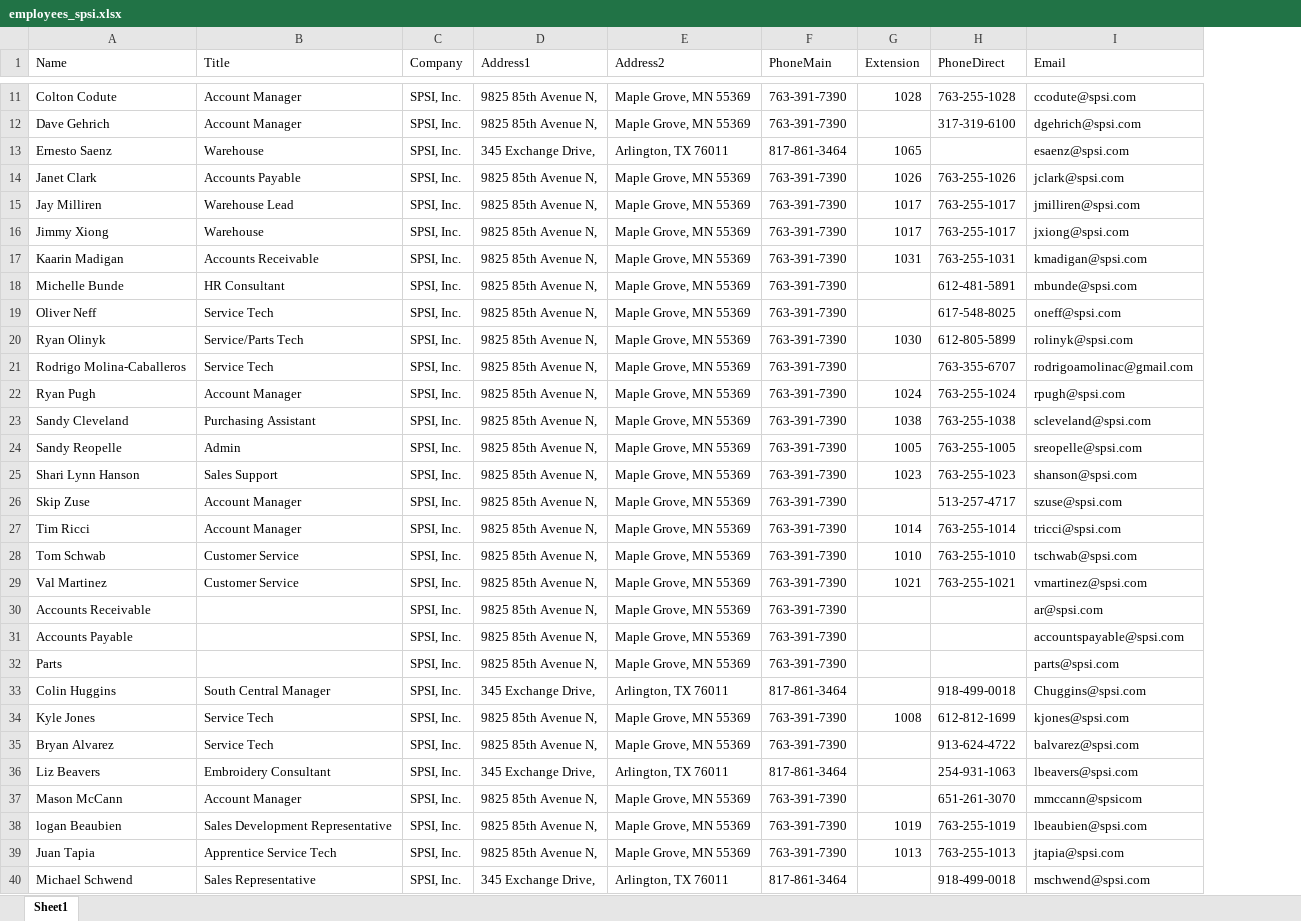
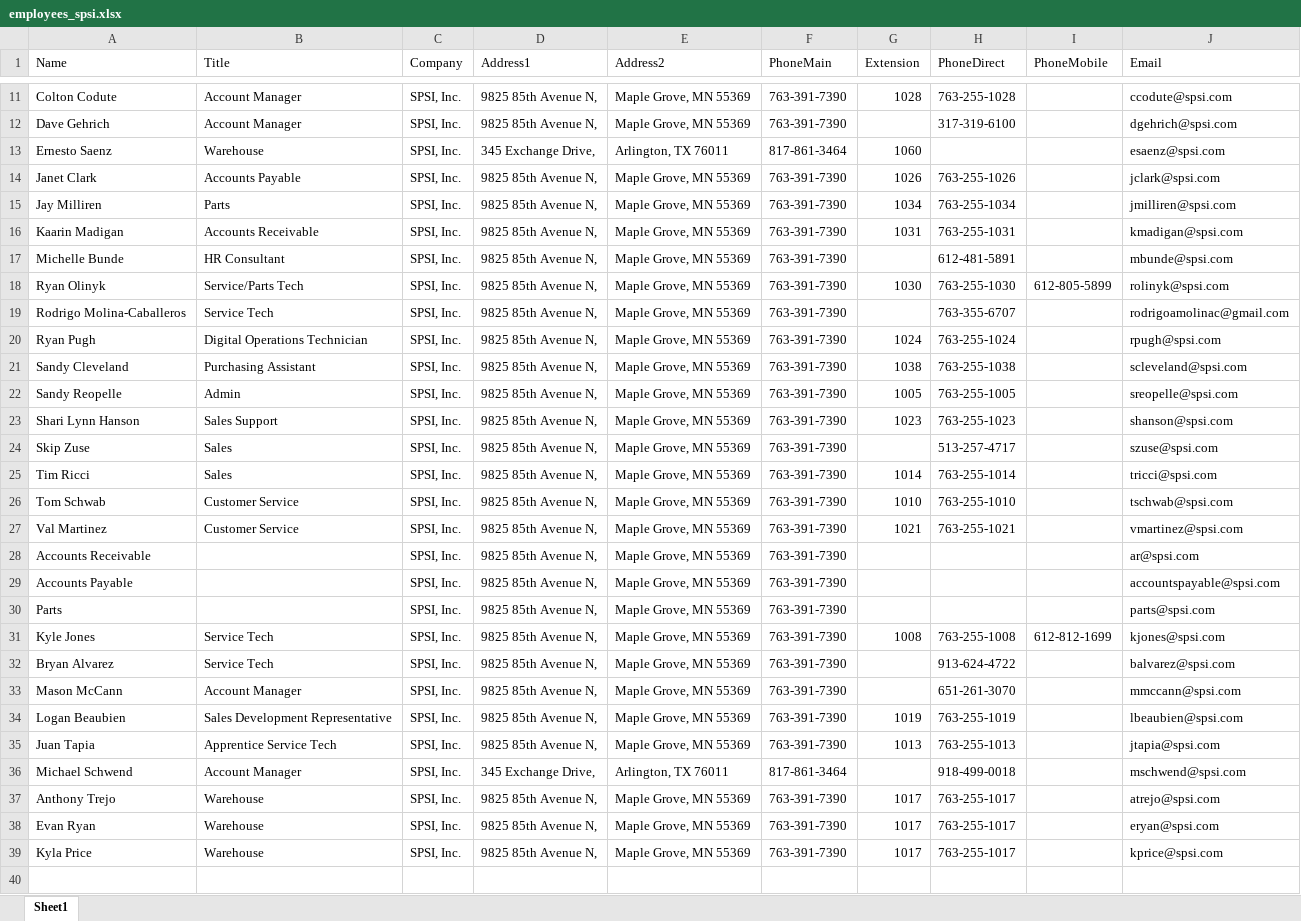
Before and after one commit to BOSSZEUS/SPSI-Signatures, an Excel workbook: employees_spsi.xlsx, sheet Sheet1, drawn as a sheet; only a part is shown, gaps mark what is left out; values as stored, in another font and other column widths than the file's, no cell formats; removed rows and columns are numbered as before the commit, all else as after; the diff covers the shown part only; the diff names each change by its address in the sheet, - before the commit and + after, or states it on an @@ line.

Commit message:
Add backup of employees_spsi.xlsx and update related files

```diff
--- a/employees_spsi.xlsx (sheet Sheet1)
+++ b/employees_spsi.xlsx (sheet Sheet1)
+column I (PhoneMobile), rows 18-31: 612-805-5899 |  |  |  |  |  |  |  |  |  |  |  |  | 612-812-1699
-G13 (Extension): 1065
+G13 (Extension): 1060
-B15 (Title): Warehouse Lead
+B15 (Title): Parts
-G15 (Extension): 1017
+G15 (Extension): 1034
-H15 (PhoneDirect): 763-255-1017
+H15 (PhoneDirect): 763-255-1034
-row 16: Jimmy Xiong | Warehouse | SPSI, Inc. | 9825 85th Avenue N, | Maple Grove, MN 55369 | 763-391-7390 | 1017 | 763-255-1017 | jxiong@spsi.com
-row 19: Oliver Neff | Service Tech | SPSI, Inc. | 9825 85th Avenue N, | Maple Grove, MN 55369 | 763-391-7390 |  | 617-548-8025 | oneff@spsi.com
-H18 (PhoneDirect): 612-805-5899
+H18 (PhoneDirect): 763-255-1030
-B20 (Title): Account Manager
+B20 (Title): Digital Operations Technician
-B24:B25 (Title): Account Manager
+B24:B25 (Title): Sales
-row 33: Colin Huggins | South Central Manager | SPSI, Inc. | 345 Exchange Drive, | Arlington, TX 76011 | 817-861-3464 |  | 918-499-0018 | Chuggins@spsi.com
-H31 (PhoneDirect): 612-812-1699
+H31 (PhoneDirect): 763-255-1008
-row 36: Liz Beavers | Embroidery Consultant | SPSI, Inc. | 345 Exchange Drive, | Arlington, TX 76011 | 817-861-3464 |  | 254-931-1063 | lbeavers@spsi.com
-J33 (Email): mmccann@spsicom
+J33 (Email): mmccann@spsi.com
-A34 (Name): logan Beaubien
+A34 (Name): Logan Beaubien
-B36 (Title): Sales Representative
+B36 (Title): Account Manager
+row 37: Anthony Trejo | Warehouse | SPSI, Inc. | 9825 85th Avenue N, | Maple Grove, MN 55369 | 763-391-7390 | 1017 | 763-255-1017 |  | atrejo@spsi.com
+row 38: Evan Ryan | Warehouse | SPSI, Inc. | 9825 85th Avenue N, | Maple Grove, MN 55369 | 763-391-7390 | 1017 | 763-255-1017 |  | eryan@spsi.com
+row 39: Kyla Price | Warehouse | SPSI, Inc. | 9825 85th Avenue N, | Maple Grove, MN 55369 | 763-391-7390 | 1017 | 763-255-1017 |  | kprice@spsi.com
```
Also changed, not shown: 3 edited cells elsewhere in this sheet, cell formats, 23 other files.
